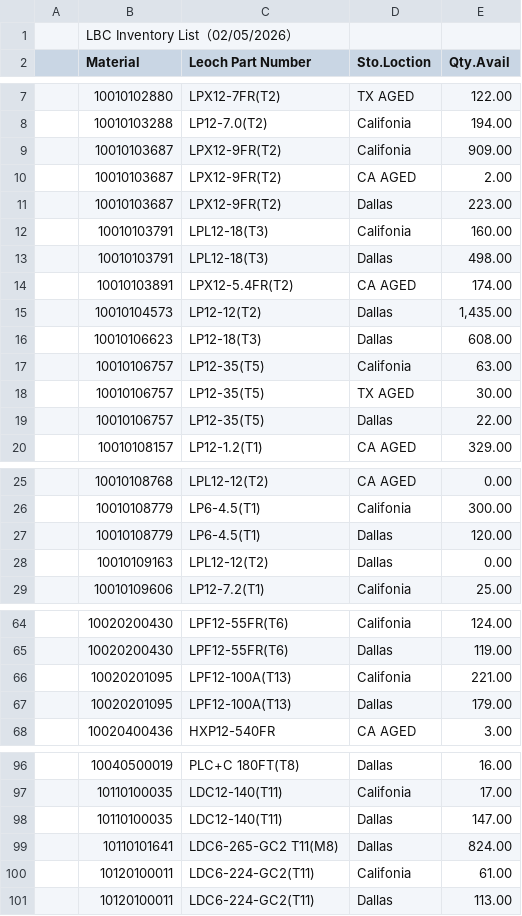
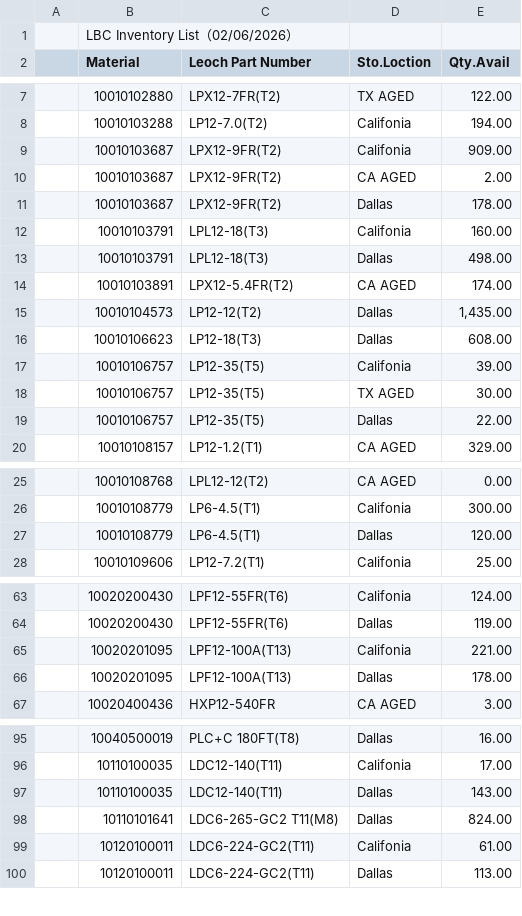
Before and after one commit to Leoch-Battery/Leoch-Inventory, a CSV file: Inventory.csv, drawn as a sheet; only a part is shown, gaps mark what is left out; the diff covers the shown part only.

Commit message:
Add files via upload

```diff
--- a/Inventory.csv
+++ b/Inventory.csv
@@ -1,2 +1,2 @@
-,LBC Inventory List（02/05/2026）,,,,,,,
+,LBC Inventory List（02/06/2026）,,,,,,,
 ,Material,Leoch Part Number,Sto.Loction,Qty.Avail,,,,
@@ -10,3 +10,3 @@
 ,10010103687,LPX12-9FR(T2),CA AGED,2.00,,,,
-,10010103687,LPX12-9FR(T2),Dallas,223.00,,,,
+,10010103687,LPX12-9FR(T2),Dallas,178.00,,,,
 ,10010103791,LPL12-18(T3),Califonia,160.00,,,,
@@ -16,3 +16,3 @@
 ,10010106623,LP12-18(T3),Dallas,608.00,,,,
-,10010106757,LP12-35(T5),Califonia,63.00,,,,
+,10010106757,LP12-35(T5),Califonia,39.00,,,,
 ,10010106757,LP12-35(T5),TX AGED,30.00,,,,
@@ -27,3 +27,2 @@
 ,10010108779,LP6-4.5(T1),Dallas,120.00,,,,
-,10010109163,LPL12-12(T2),Dallas,0.00,,,,
 ,10010109606,LP12-7.2(T1),Califonia,25.00,,,,
@@ -66,3 +65,3 @@
 ,10020201095,LPF12-100A(T13),Califonia,221.00,,,,
-,10020201095,LPF12-100A(T13),Dallas,179.00,,,,
+,10020201095,LPF12-100A(T13),Dallas,178.00,,,,
 ,10020400436,HXP12-540FR,CA AGED,3.00,,,,
@@ -97,3 +96,3 @@
 ,10110100035,LDC12-140(T11),Califonia,17.00,,,,
-,10110100035,LDC12-140(T11),Dallas,147.00,,,,
+,10110100035,LDC12-140(T11),Dallas,143.00,,,,
 ,10110101641,LDC6-265-GC2 T11(M8),Dallas,824.00,,,,
```
Also changed, not shown: 1 edited cell elsewhere in this file.
